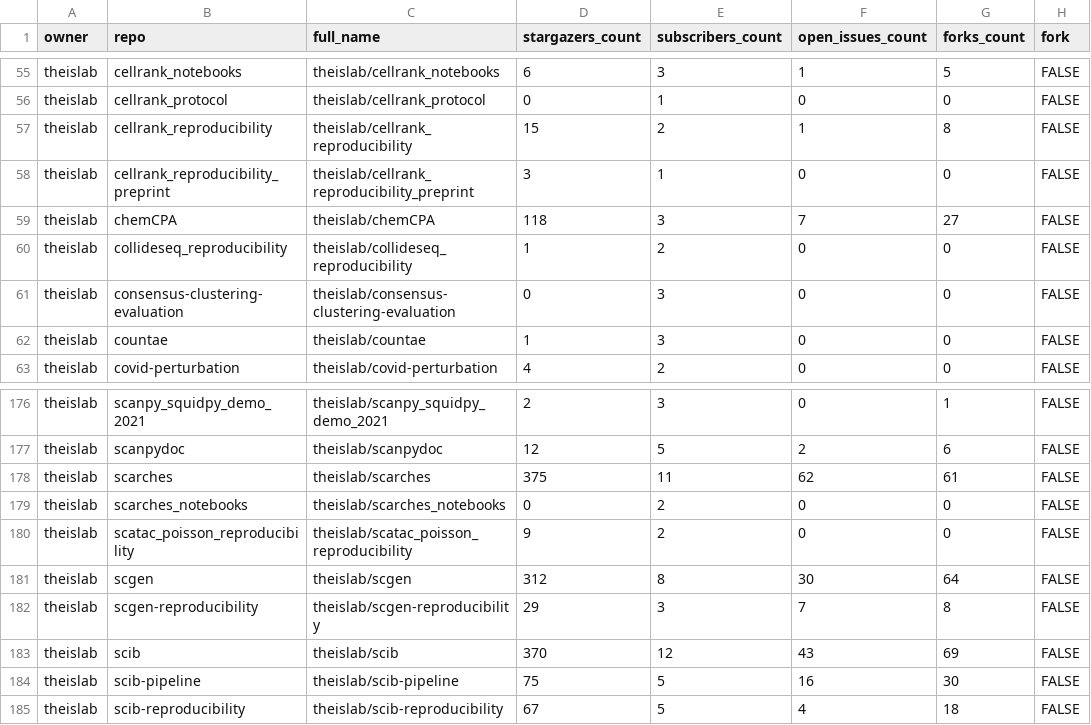
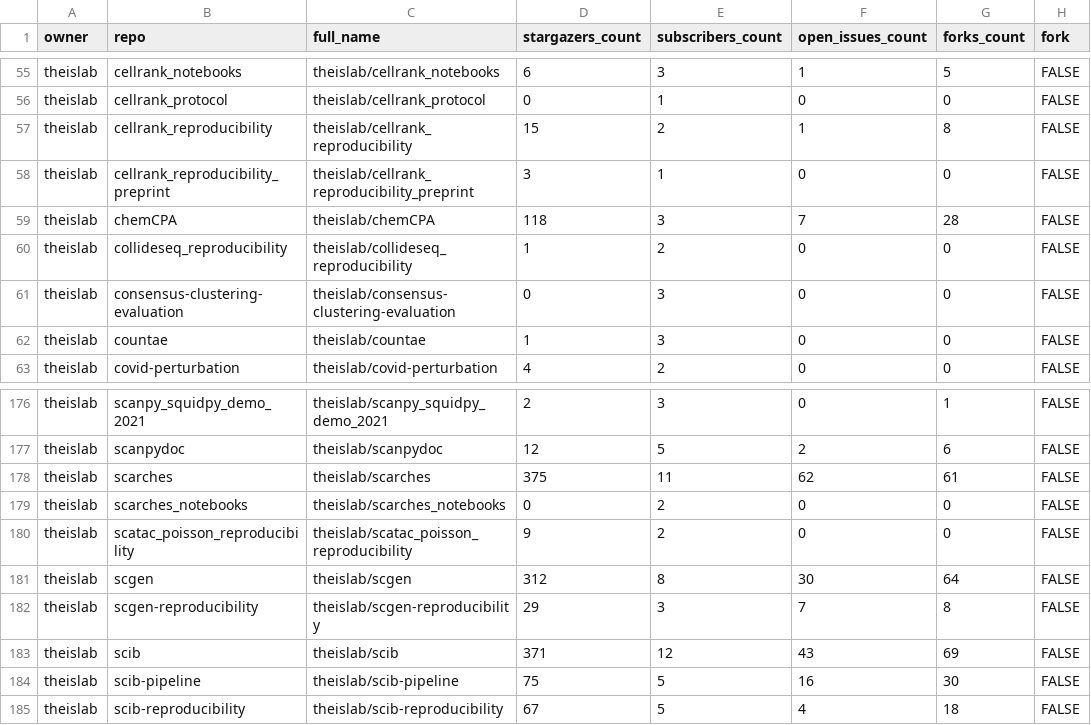
Before and after one commit to theislab/gh-dashboard, a CSV file: repos.csv, drawn as a sheet; only a part is shown, gaps mark what is left out; the diff covers the shown part only; the diff names each change by its address in the sheet, - before the commit and + after, or states it on an @@ line.

```diff
--- a/repos.csv
+++ b/repos.csv
-G59 (forks_count): 27
+G59 (forks_count): 28
-D183 (stargazers_count): 370
+D183 (stargazers_count): 371
```
Also changed, not shown: 20 edited cells elsewhere in this file, 2 other files.
